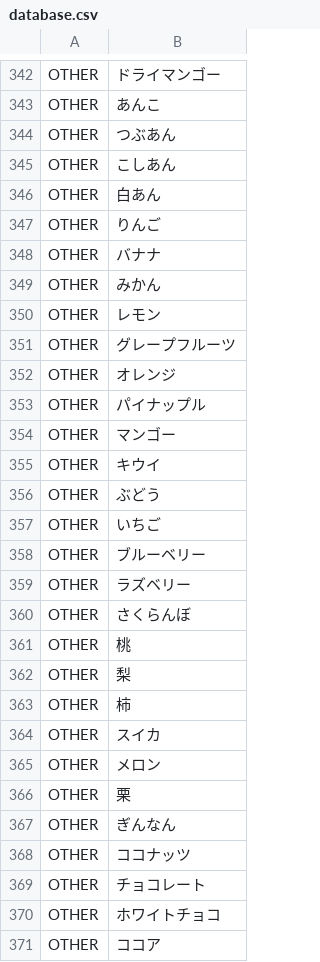
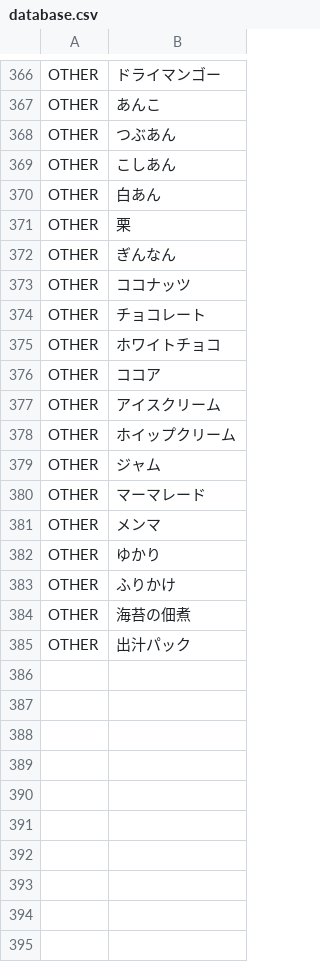
Before and after one commit to YakohACT/CookingRecipe, a CSV file: database.csv, drawn as a sheet; only a part is shown, gaps mark what is left out; the shorter side is filled out with more unchanged rows; removed rows and columns are numbered as before the commit, all else as after; the diff covers the shown part only; the diff names each change by its address in the sheet, - before the commit and + after, or states it on an @@ line.

```diff
--- a/database.csv
+++ b/database.csv
-row 347: OTHER | りんご
-row 348: OTHER | バナナ
-row 349: OTHER | みかん
-row 350: OTHER | レモン
-row 351: OTHER | グレープフルーツ
-row 352: OTHER | オレンジ
-row 353: OTHER | パイナップル
-row 354: OTHER | マンゴー
-row 355: OTHER | キウイ
-row 356: OTHER | ぶどう
-row 357: OTHER | いちご
-row 358: OTHER | ブルーベリー
-row 359: OTHER | ラズベリー
-row 360: OTHER | さくらんぼ
-row 361: OTHER | 桃
-row 362: OTHER | 梨
-row 363: OTHER | 柿
-row 364: OTHER | スイカ
-row 365: OTHER | メロン
```
Also changed, not shown: 26 added rows and 10 removed rows elsewhere in this file, 1 other file.
